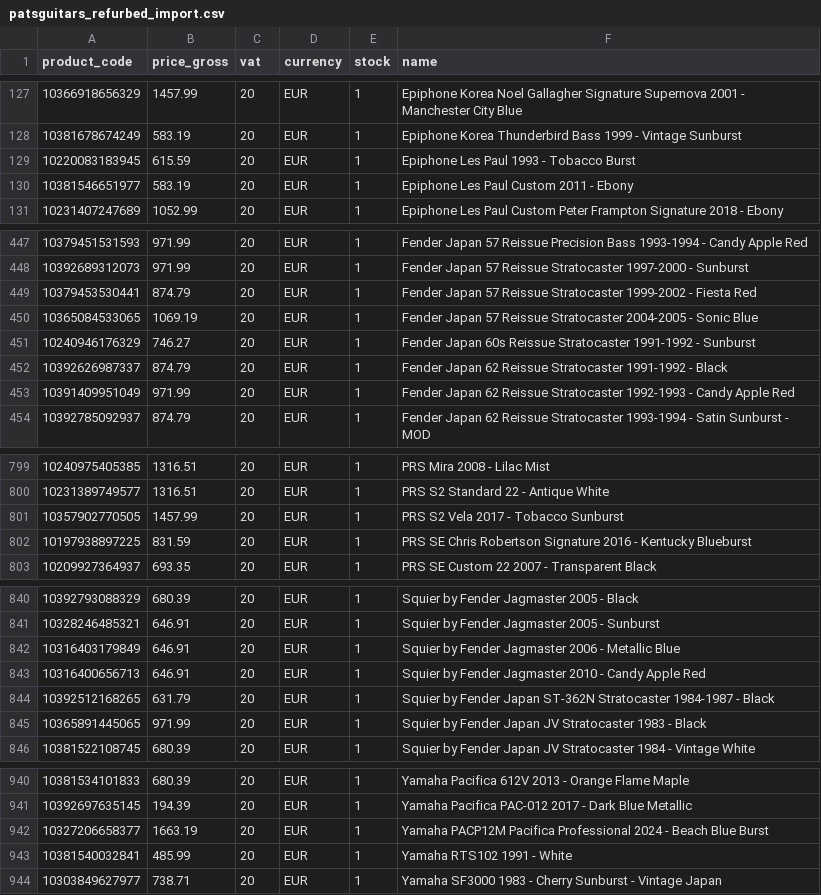
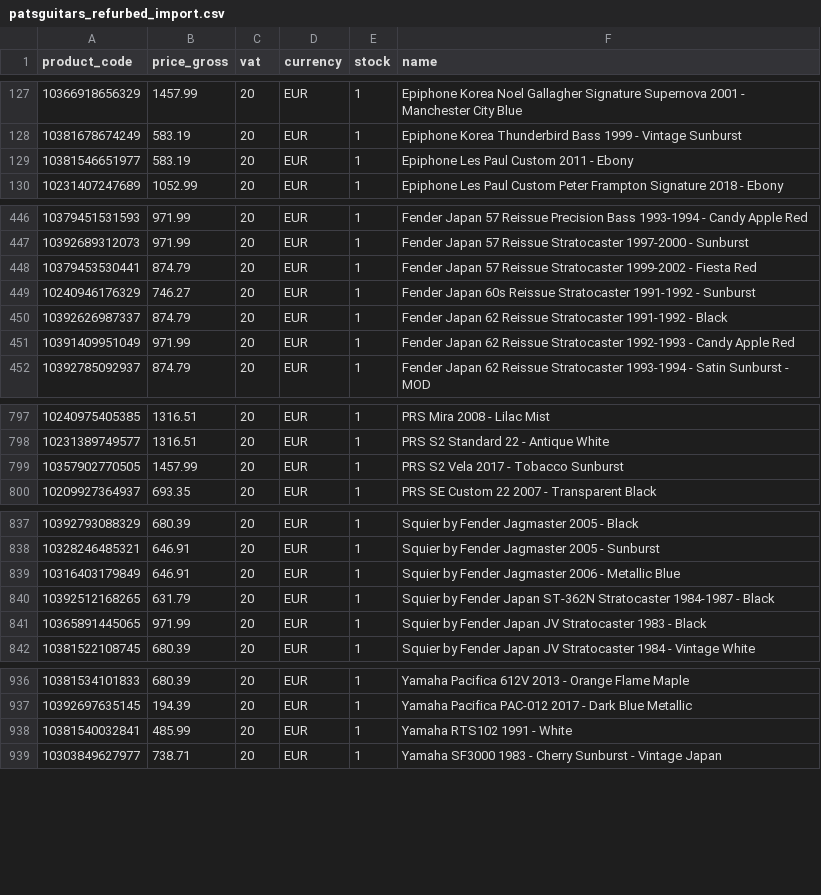
Before and after one commit to brendanrefurbed/supplier-feeds-public, a CSV file: patsguitars_refurbed_import.csv, drawn as a sheet; only a part is shown, gaps mark what is left out; the diff names each change by its address in the sheet, - before the commit and + after, or states it on an @@ line.

```diff
--- a/patsguitars_refurbed_import.csv
+++ b/patsguitars_refurbed_import.csv
-row 129: 10220083183945 | 615.59 | 20 | EUR | 1 | Epiphone Les Paul 1993 - Tobacco Burst
-row 450: 10365084533065 | 1069.19 | 20 | EUR | 1 | Fender Japan 57 Reissue Stratocaster 2004-2005 - Sonic Blue
-row 802: 10197938897225 | 831.59 | 20 | EUR | 1 | PRS SE Chris Robertson Signature 2016 - Kentucky Blueburst
-row 843: 10316400656713 | 646.91 | 20 | EUR | 1 | Squier by Fender Jagmaster 2010 - Candy Apple Red
-row 942: 10327206658377 | 1663.19 | 20 | EUR | 1 | Yamaha PACP12M Pacifica Professional 2024 - Beach Blue Burst
```
Also changed, not shown: patsguitars_refurbed_import_by_sku.csv.
